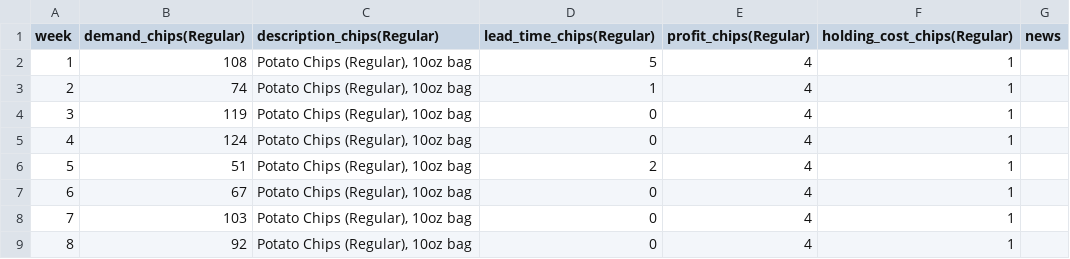
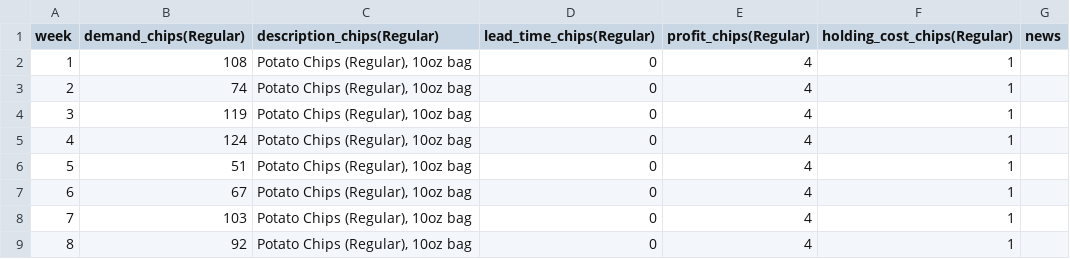
Before and after one commit to LeonGuertler/TextArena, a CSV file: examples/demand_case1_iid_normal.csv, drawn as a sheet; only a part is shown.

```diff
--- a/examples/demand_case1_iid_normal.csv
+++ b/examples/demand_case1_iid_normal.csv
@@ -1,7 +1,7 @@
 week,demand_chips(Regular),description_chips(Regular),lead_time_chips(Regular),profit_chips(Regular),holding_cost_chips(Regular),news
-1,108,"Potato Chips (Regular), 10oz bag",5,4,1,
-2,74,"Potato Chips (Regular), 10oz bag",1,4,1,
+1,108,"Potato Chips (Regular), 10oz bag",0,4,1,
+2,74,"Potato Chips (Regular), 10oz bag",0,4,1,
 3,119,"Potato Chips (Regular), 10oz bag",0,4,1,
 4,124,"Potato Chips (Regular), 10oz bag",0,4,1,
-5,51,"Potato Chips (Regular), 10oz bag",2,4,1,
+5,51,"Potato Chips (Regular), 10oz bag",0,4,1,
 6,67,"Potato Chips (Regular), 10oz bag",0,4,1,
```
Also changed, not shown: 5 other files.
